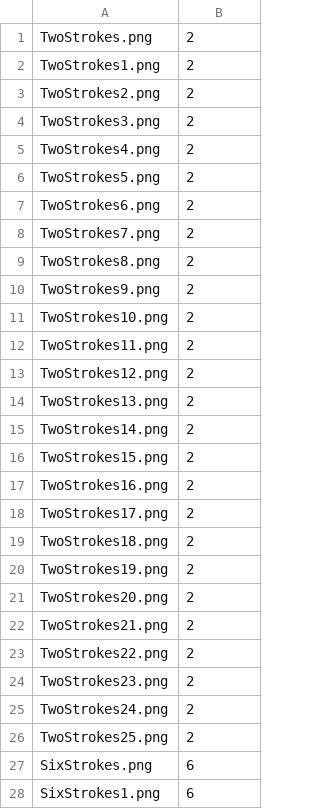
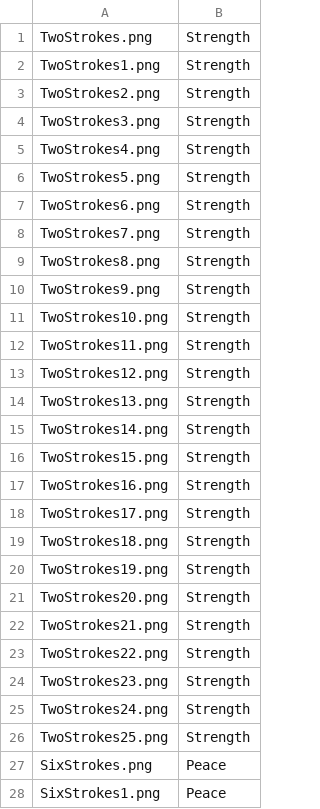
Before and after one commit to BradyCarbaugh/KoreanHanjaTranslator, a CSV file: KoreanHanjaTranslator/HanjaCharacters.csv, drawn as a sheet; only a part is shown; the diff covers the shown part only.

```diff
--- a/KoreanHanjaTranslator/HanjaCharacters.csv
+++ b/KoreanHanjaTranslator/HanjaCharacters.csv
@@ -1,28 +1,28 @@
-TwoStrokes.png,2
-TwoStrokes1.png,2
-TwoStrokes2.png,2
-TwoStrokes3.png,2
-TwoStrokes4.png,2
-TwoStrokes5.png,2
-TwoStrokes6.png,2
-TwoStrokes7.png,2
-TwoStrokes8.png,2
-TwoStrokes9.png,2
-TwoStrokes10.png,2
-TwoStrokes11.png,2
-TwoStrokes12.png,2
-TwoStrokes13.png,2
-TwoStrokes14.png,2
-TwoStrokes15.png,2
-TwoStrokes16.png,2
-TwoStrokes17.png,2
-TwoStrokes18.png,2
-TwoStrokes19.png,2
-TwoStrokes20.png,2
-TwoStrokes21.png,2
-TwoStrokes22.png,2
-TwoStrokes23.png,2
-TwoStrokes24.png,2
-TwoStrokes25.png,2
-SixStrokes.png,6
-SixStrokes1.png,6
+TwoStrokes.png,Strength
+TwoStrokes1.png,Strength
+TwoStrokes2.png,Strength
+TwoStrokes3.png,Strength
+TwoStrokes4.png,Strength
+TwoStrokes5.png,Strength
+TwoStrokes6.png,Strength
+TwoStrokes7.png,Strength
+TwoStrokes8.png,Strength
+TwoStrokes9.png,Strength
+TwoStrokes10.png,Strength
+TwoStrokes11.png,Strength
+TwoStrokes12.png,Strength
+TwoStrokes13.png,Strength
+TwoStrokes14.png,Strength
+TwoStrokes15.png,Strength
+TwoStrokes16.png,Strength
+TwoStrokes17.png,Strength
+TwoStrokes18.png,Strength
+TwoStrokes19.png,Strength
+TwoStrokes20.png,Strength
+TwoStrokes21.png,Strength
+TwoStrokes22.png,Strength
+TwoStrokes23.png,Strength
+TwoStrokes24.png,Strength
+TwoStrokes25.png,Strength
+SixStrokes.png,Peace
+SixStrokes1.png,Peace
```
Also changed, not shown: 128 edited cells elsewhere in this file, 6 other files.
